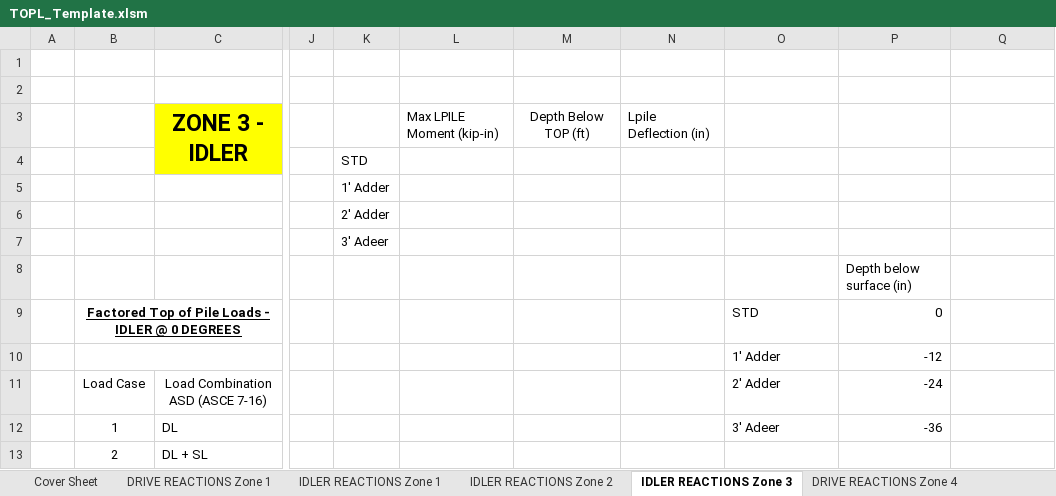
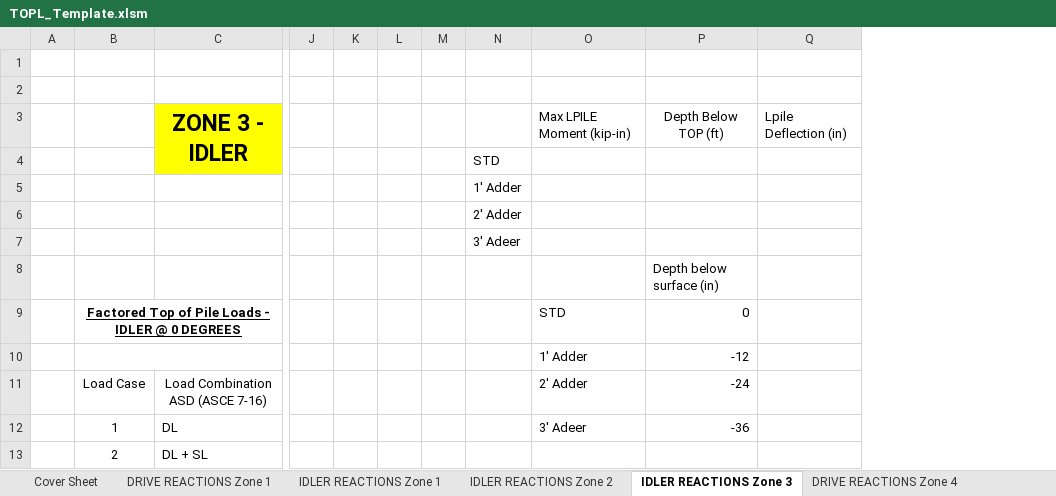
Before and after one commit to alainadefranco/workbook-consolidation-templates, an Excel workbook: TOPL_Template.xlsm, sheet IDLER REACTIONS Zone 3, drawn as a sheet; only a part is shown, gaps mark what is left out; values as stored, in another font and other column widths than the file's, no borders; charts and pictures and conditional formats not drawn; removed rows and columns are numbered as before the commit, all else as after; rows hold the shown columns only; the diff names each change by its address in the sheet, - before the commit and + after, or states it on an @@ line.

```diff
--- a/TOPL_Template.xlsm (sheet IDLER REACTIONS Zone 3)
+++ b/TOPL_Template.xlsm (sheet IDLER REACTIONS Zone 3)
+column K, empty
+column L, empty
+column M, empty
-column L, empty
-column M, empty
-column N, empty
-row 3:  |  | ZONE 3 - IDLER |  |  | Max LPILE Moment (kip-in) | Depth Below TOP (ft) | Lpile Deflection (in)
+row 3:  |  | ZONE 3 - IDLER |  |  |  |  |  | Max LPILE Moment (kip-in) | Depth Below TOP (ft) | Lpile Deflection (in)
```
Also changed, not shown: sheet DRIVE REACTIONS Zone 4, sheet IDLER REACTIONS Zone 1, sheet IDLER REACTIONS Zone 5, sheet IDLER REACTIONS Zone 2, sheet DRIVE REACTIONS Zone 1, formulas that keep their value, charts or pictures.
